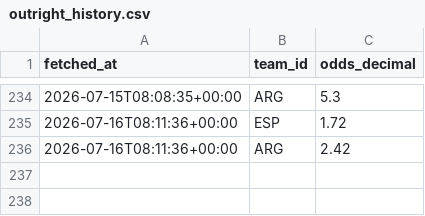
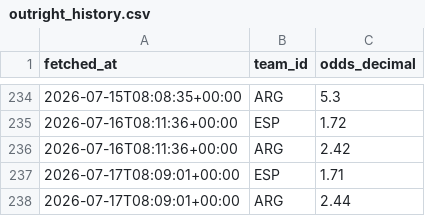
Before and after one commit to camh000/World-cup-predictor, a CSV file: data/outright_history.csv, drawn as a sheet; only a part is shown, gaps mark what is left out; the diff names each change by its address in the sheet, - before the commit and + after, or states it on an @@ line.

```diff
--- a/data/outright_history.csv
+++ b/data/outright_history.csv
+row 237: 2026-07-17T08:09:01+00:00 | ESP | 1.71
+row 238: 2026-07-17T08:09:01+00:00 | ARG | 2.44
```
Also changed, not shown: data/odds_history.csv, 5 other files.
